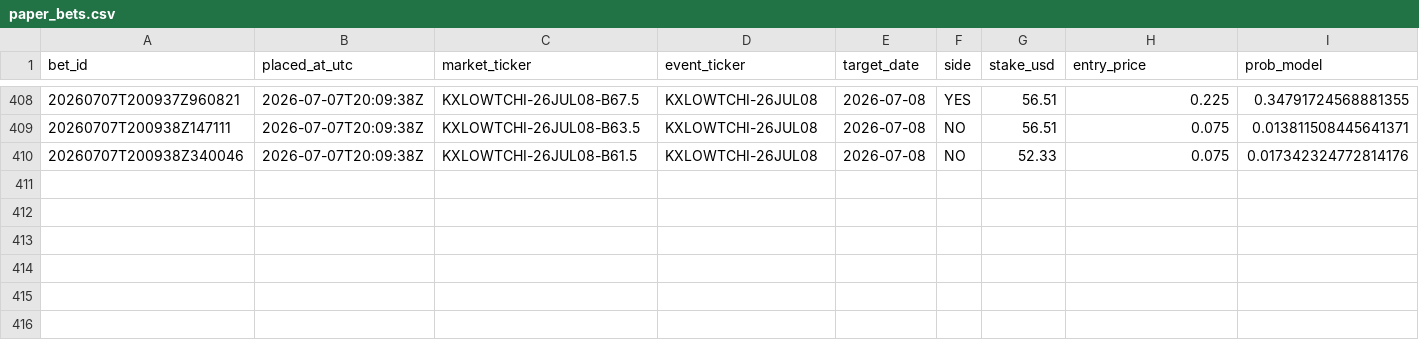
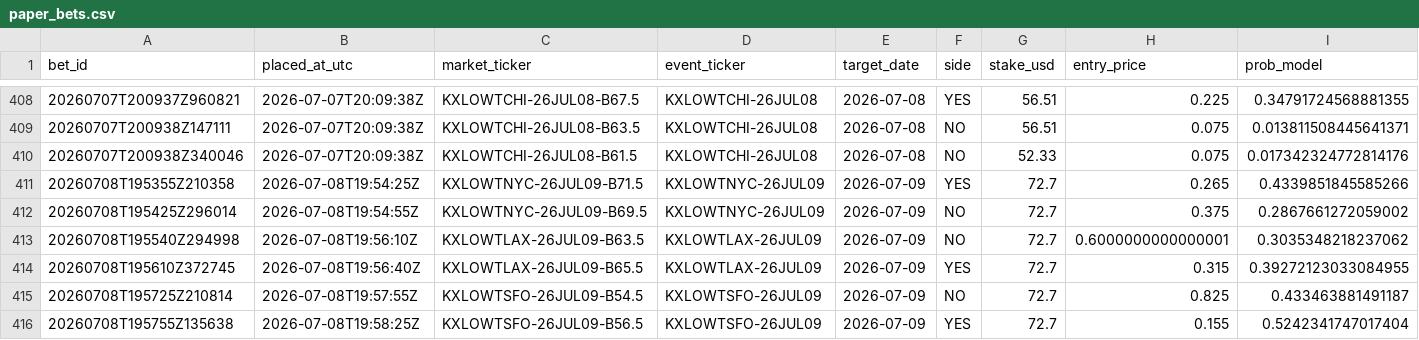
Before and after one commit to Elladriel80/Aratea, a CSV file: predictor/data/ledger/paper_bets.csv, drawn as a sheet; only a part is shown, gaps mark what is left out; rows hold the shown columns only; the diff covers the shown part only; the diff names each change by its address in the sheet, - before the commit and + after, or states it on an @@ line.

```diff
--- a/predictor/data/ledger/paper_bets.csv
+++ b/predictor/data/ledger/paper_bets.csv
+row 411: 20260708T195355Z210358 | 2026-07-08T19:54:25Z | KXLOWTNYC-26JUL09-B71.5 | KXLOWTNYC-26JUL09 | 2026-07-09 | YES | 72.7 | 0.265 | 0.4339851845585266
+row 412: 20260708T195425Z296014 | 2026-07-08T19:54:55Z | KXLOWTNYC-26JUL09-B69.5 | KXLOWTNYC-26JUL09 | 2026-07-09 | NO | 72.7 | 0.375 | 0.2867661272059002
+row 413: 20260708T195540Z294998 | 2026-07-08T19:56:10Z | KXLOWTLAX-26JUL09-B63.5 | KXLOWTLAX-26JUL09 | 2026-07-09 | NO | 72.7 | 0.6000000000000001 | 0.3035348218237062
+row 414: 20260708T195610Z372745 | 2026-07-08T19:56:40Z | KXLOWTLAX-26JUL09-B65.5 | KXLOWTLAX-26JUL09 | 2026-07-09 | YES | 72.7 | 0.315 | 0.39272123033084955
+row 415: 20260708T195725Z210814 | 2026-07-08T19:57:55Z | KXLOWTSFO-26JUL09-B54.5 | KXLOWTSFO-26JUL09 | 2026-07-09 | NO | 72.7 | 0.825 | 0.433463881491187
+row 416: 20260708T195755Z135638 | 2026-07-08T19:58:25Z | KXLOWTSFO-26JUL09-B56.5 | KXLOWTSFO-26JUL09 | 2026-07-09 | YES | 72.7 | 0.155 | 0.5242341747017404
```
Also changed, not shown: 5 added rows and 27 edited cells elsewhere in this file, 32 other files.
